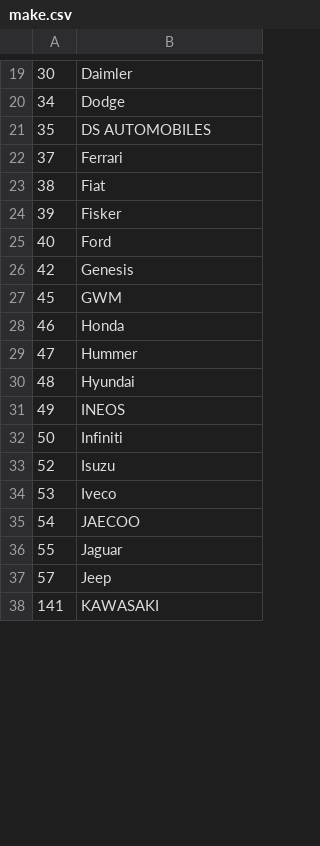
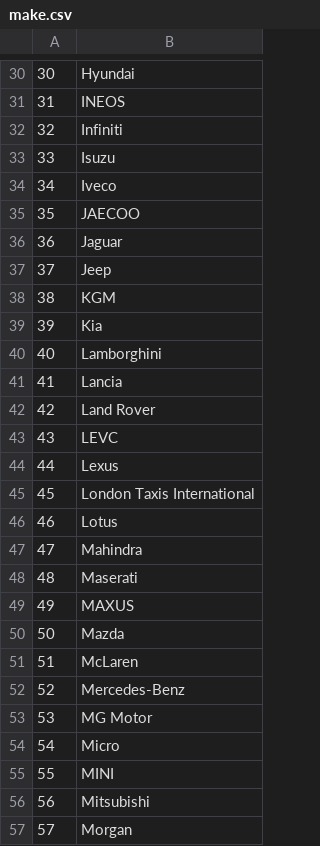
Before and after one commit to 92ashrafsoomro/Every_Traders_Need, a CSV file: public/make.csv, drawn as a sheet; only a part is shown, gaps mark what is left out; the diff covers the shown part only.

```diff
--- a/public/make.csv
+++ b/public/make.csv
@@ -19,20 +30,28 @@
-30,Daimler
-34,Dodge
-35,DS AUTOMOBILES
-37,Ferrari
-38,Fiat
-39,Fisker
-40,Ford
-42,Genesis
-45,GWM
-46,Honda
-47,Hummer
-48,Hyundai
-49,INEOS
-50,Infiniti
-52,Isuzu
-53,Iveco
-54,JAECOO
-55,Jaguar
-57,Jeep
-141,KAWASAKI
+30,Hyundai
+31,INEOS
+32,Infiniti
+33,Isuzu
+34,Iveco
+35,JAECOO
+36,Jaguar
+37,Jeep
+38,KGM
+39,Kia
+40,Lamborghini
+41,Lancia
+42,Land Rover
+43,LEVC
+44,Lexus
+45,London Taxis International
+46,Lotus
+47,Mahindra
+48,Maserati
+49,MAXUS
+50,Mazda
+51,McLaren
+52,Mercedes-Benz
+53,MG Motor
+54,Micro
+55,MINI
+56,Mitsubishi
+57,Morgan
```
Also changed, not shown: 22 added rows, 31 removed rows and 35 edited cells elsewhere in this file, public/model.csv, public/variant.csv, 13 other files.
